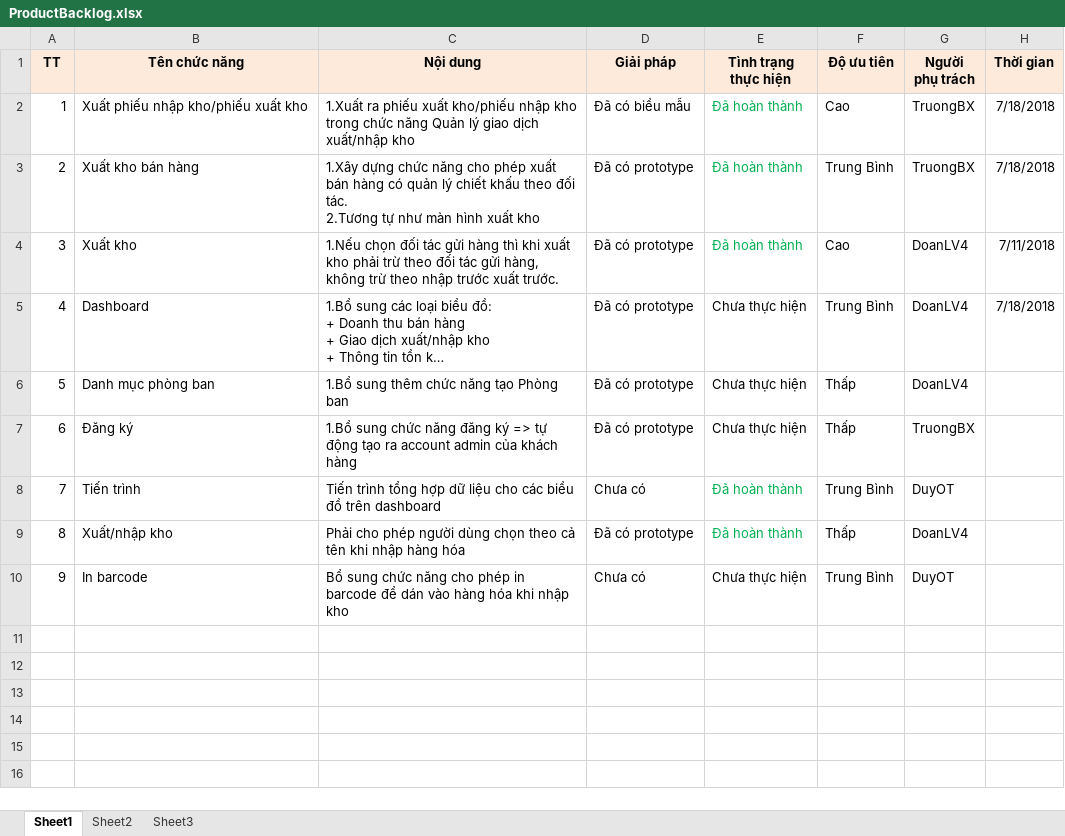
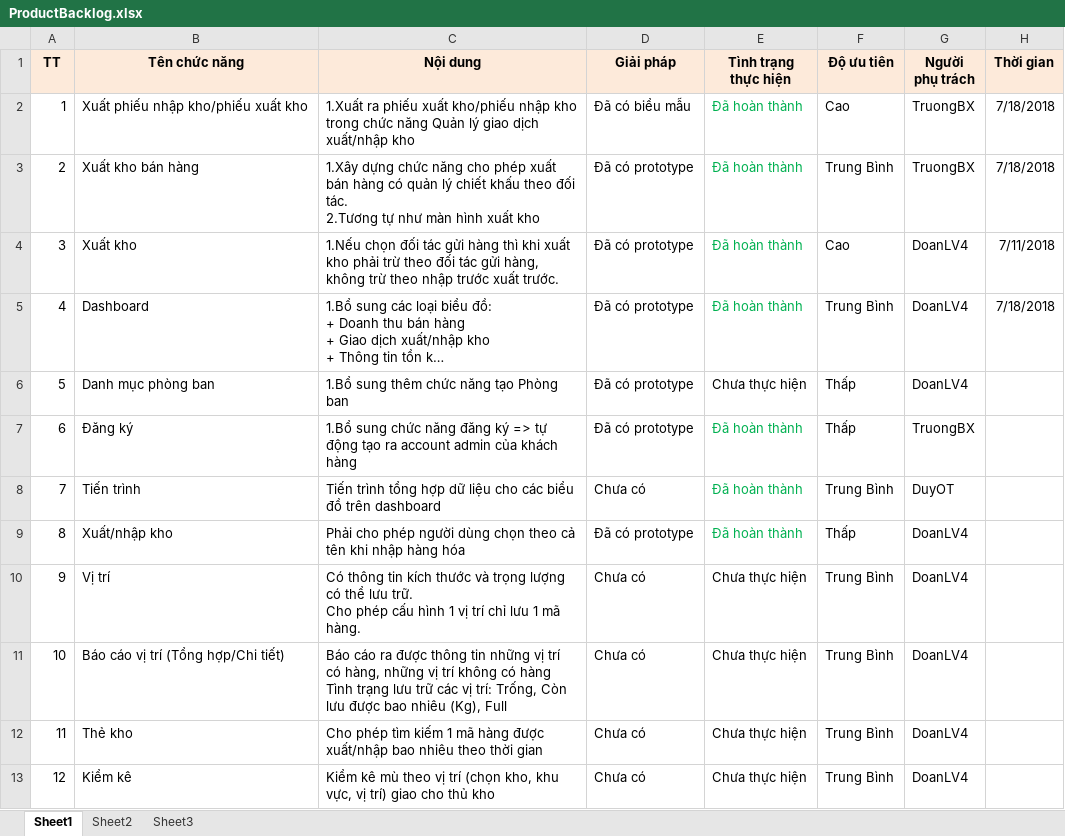
Before and after one commit to duyot/WMS_Documents, an Excel workbook: 0.PM/ProductBacklog.xlsx, sheet Sheet1, drawn as a sheet; long unchanged cells end in …; values as stored, in another font and other column widths than the file's, no borders; addresses are those after the commit; ↵ is a line break in a cell; the diff names each change by its address in the sheet, - before the commit and + after, or states it on an @@ line.

Commit message:
Doan day

```diff
--- a/0.PM/ProductBacklog.xlsx (sheet Sheet1)
+++ b/0.PM/ProductBacklog.xlsx (sheet Sheet1)
-E5 (Tình trạng thực hiện): Chưa thực hiện
+E5 (Tình trạng thực hiện): Đã hoàn thành
-E5 text colour: black
+E5 text colour: #00B050
-E7 (Tình trạng thực hiện): Chưa thực hiện
+E7 (Tình trạng thực hiện): Đã hoàn thành
-E7 text colour: black
+E7 text colour: #00B050
+row 10: 9 | Vị trí | Có thông tin kích thước và trọng lượng có thể lưu trữ. ↵ Cho phép cấu hình 1 vị trí chỉ lưu 1 mã hàng. | Chưa có | Chưa thực hiện | Trung Bình | DoanLV4
+row 11: 10 | Báo cáo vị trí (Tổng hợp/Chi tiết) | Báo cáo ra được thông tin những vị trí có hàng, những vị trí không có hàng ↵ Tình trạng lưu trữ các vị trí: Trống, Còn lưu được bao nhiêu (Kg), Full | Chưa có | Chưa thực hiện | Trung Bình | DoanLV4
@@ column A (TT) renumbered in row 12 @@
-B12 (Tên chức năng): In barcode
+B12 (Tên chức năng): Thẻ kho
-C12 (Nội dung): Bổ sung chức năng cho phép in barcode để dán vào hàng hóa khi nhập kho
+C12 (Nội dung): Cho phép tìm kiếm 1 mã hàng được xuất/nhập bao nhiêu theo thời gian
-G12 (Người phụ trách): DuyOT
+G12 (Người phụ trách): DoanLV4
+row 13: 12 | Kiểm kê | Kiểm kê mù theo vị trí (chọn kho, khu vực, vị trí) giao cho thủ kho | Chưa có | Chưa thực hiện | Trung Bình | DoanLV4
```
Also changed, not shown: 0.PM/ChiPhi.xlsx, 1 other file.
